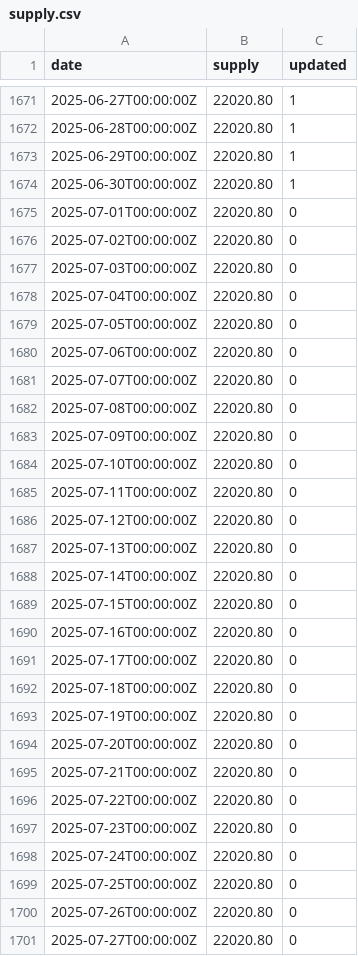
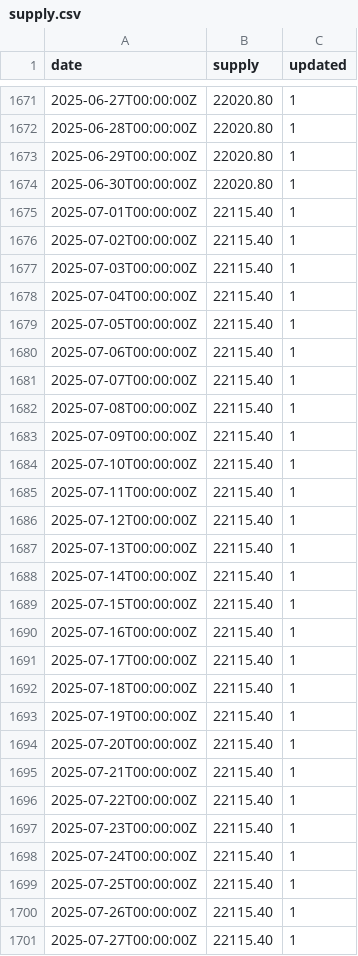
Before and after one commit to xh3b4sd/money-supply, a CSV file: supply.csv, drawn as a sheet; only a part is shown, gaps mark what is left out; the diff covers the shown part only.

Commit message:
update supply.csv

```diff
--- a/supply.csv
+++ b/supply.csv
@@ -1674,28 +1674,28 @@ date,supply,updated
 2025-06-30T00:00:00Z,22020.80,1
-2025-07-01T00:00:00Z,22020.80,0
-2025-07-02T00:00:00Z,22020.80,0
-2025-07-03T00:00:00Z,22020.80,0
-2025-07-04T00:00:00Z,22020.80,0
-2025-07-05T00:00:00Z,22020.80,0
-2025-07-06T00:00:00Z,22020.80,0
-2025-07-07T00:00:00Z,22020.80,0
-2025-07-08T00:00:00Z,22020.80,0
-2025-07-09T00:00:00Z,22020.80,0
-2025-07-10T00:00:00Z,22020.80,0
-2025-07-11T00:00:00Z,22020.80,0
-2025-07-12T00:00:00Z,22020.80,0
-2025-07-13T00:00:00Z,22020.80,0
-2025-07-14T00:00:00Z,22020.80,0
-2025-07-15T00:00:00Z,22020.80,0
-2025-07-16T00:00:00Z,22020.80,0
-2025-07-17T00:00:00Z,22020.80,0
-2025-07-18T00:00:00Z,22020.80,0
-2025-07-19T00:00:00Z,22020.80,0
-2025-07-20T00:00:00Z,22020.80,0
-2025-07-21T00:00:00Z,22020.80,0
-2025-07-22T00:00:00Z,22020.80,0
-2025-07-23T00:00:00Z,22020.80,0
-2025-07-24T00:00:00Z,22020.80,0
-2025-07-25T00:00:00Z,22020.80,0
-2025-07-26T00:00:00Z,22020.80,0
-2025-07-27T00:00:00Z,22020.80,0
+2025-07-01T00:00:00Z,22115.40,1
+2025-07-02T00:00:00Z,22115.40,1
+2025-07-03T00:00:00Z,22115.40,1
+2025-07-04T00:00:00Z,22115.40,1
+2025-07-05T00:00:00Z,22115.40,1
+2025-07-06T00:00:00Z,22115.40,1
+2025-07-07T00:00:00Z,22115.40,1
+2025-07-08T00:00:00Z,22115.40,1
+2025-07-09T00:00:00Z,22115.40,1
+2025-07-10T00:00:00Z,22115.40,1
+2025-07-11T00:00:00Z,22115.40,1
+2025-07-12T00:00:00Z,22115.40,1
+2025-07-13T00:00:00Z,22115.40,1
+2025-07-14T00:00:00Z,22115.40,1
+2025-07-15T00:00:00Z,22115.40,1
+2025-07-16T00:00:00Z,22115.40,1
+2025-07-17T00:00:00Z,22115.40,1
+2025-07-18T00:00:00Z,22115.40,1
+2025-07-19T00:00:00Z,22115.40,1
+2025-07-20T00:00:00Z,22115.40,1
+2025-07-21T00:00:00Z,22115.40,1
+2025-07-22T00:00:00Z,22115.40,1
+2025-07-23T00:00:00Z,22115.40,1
+2025-07-24T00:00:00Z,22115.40,1
+2025-07-25T00:00:00Z,22115.40,1
+2025-07-26T00:00:00Z,22115.40,1
+2025-07-27T00:00:00Z,22115.40,1
```
Also changed, not shown: 1 added row and 33 edited cells elsewhere in this file.
